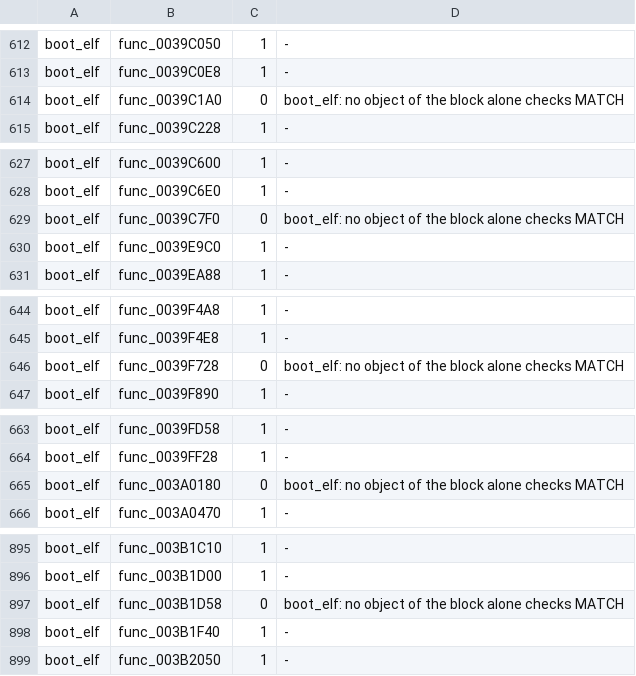
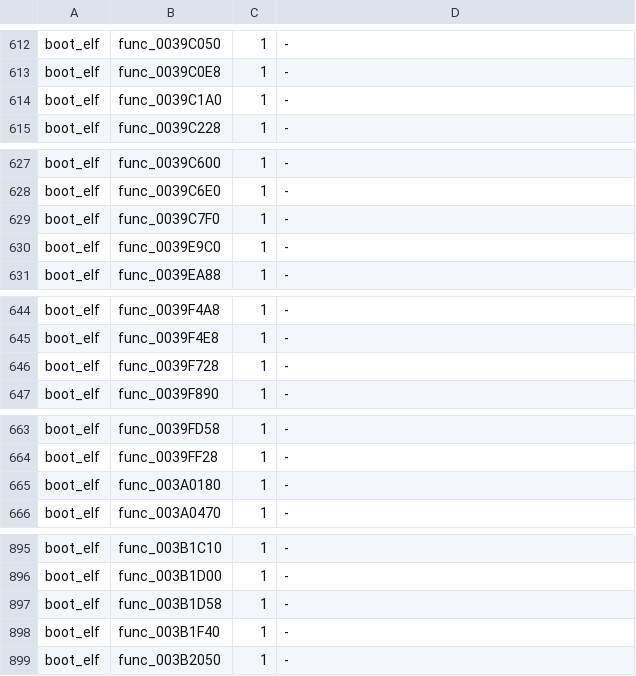
Before and after one commit to OpenRAC/rac3-decomp, a TSV file: config/us/built.tsv, drawn as a sheet; only a part is shown, gaps mark what is left out; the diff covers the shown part only.

Commit message:
chore(us): carry the whole-file build to NTSC-U
All 54 NTSC-U programs build byte-identical (box1 19 targets, box2 35),
with 13 whole files linked from PAL's build objects. 4,686 of the 4,719 C
functions that check MATCH build from C wherever they are
(config/us/built.tsv). Left as assembly: libgcc's _eh.c (17; its exception
table is laid out otherwise on the disc), 14 functions of files that differ
inside between the discs or still hold a literal address, and 2 that start
4-mod-8 in one program.

NTSC-U: 5,140 of 16,222 functions (8.29% of the code, fuzzy 8.69%). PAL
unchanged at 5,193 of 16,164.

```diff
--- a/config/us/built.tsv
+++ b/config/us/built.tsv
@@ -613,3 +613,3 @@ boot_elf	func_0039C050	1	-
 boot_elf	func_0039C0E8	1	-
-boot_elf	func_0039C1A0	0	boot_elf: no object of the block alone checks MATCH
+boot_elf	func_0039C1A0	1	-
 boot_elf	func_0039C228	1	-
@@ -628,3 +628,3 @@ boot_elf	func_0039C600	1	-
 boot_elf	func_0039C6E0	1	-
-boot_elf	func_0039C7F0	0	boot_elf: no object of the block alone checks MATCH
+boot_elf	func_0039C7F0	1	-
 boot_elf	func_0039E9C0	1	-
@@ -645,3 +645,3 @@ boot_elf	func_0039F4A8	1	-
 boot_elf	func_0039F4E8	1	-
-boot_elf	func_0039F728	0	boot_elf: no object of the block alone checks MATCH
+boot_elf	func_0039F728	1	-
 boot_elf	func_0039F890	1	-
@@ -664,3 +664,3 @@ boot_elf	func_0039FD58	1	-
 boot_elf	func_0039FF28	1	-
-boot_elf	func_003A0180	0	boot_elf: no object of the block alone checks MATCH
+boot_elf	func_003A0180	1	-
 boot_elf	func_003A0470	1	-
@@ -896,3 +896,3 @@ boot_elf	func_003B1C10	1	-
 boot_elf	func_003B1D00	1	-
-boot_elf	func_003B1D58	0	boot_elf: no object of the block alone checks MATCH
+boot_elf	func_003B1D58	1	-
 boot_elf	func_003B1F40	1	-
```
Also changed, not shown: 1 added row and 28 edited cells elsewhere in this file, 4 other files.
